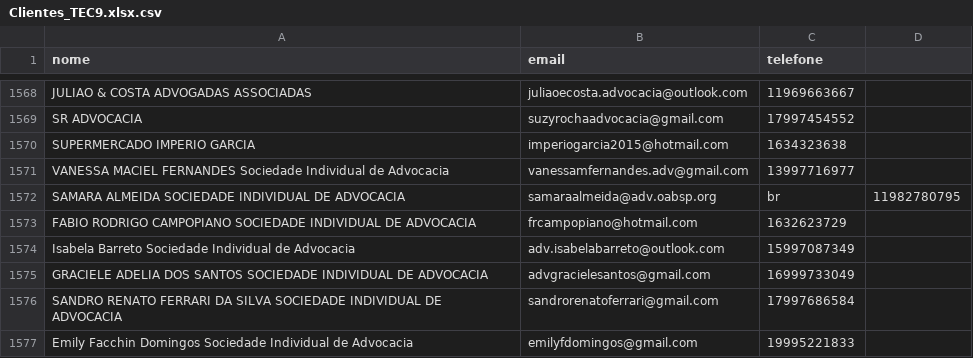
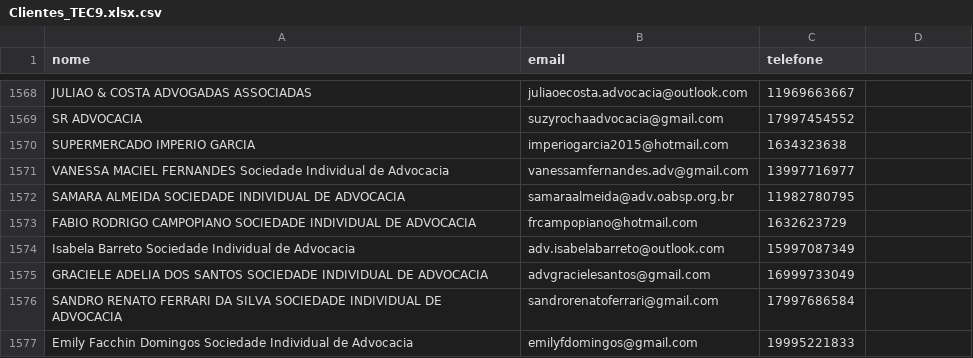
Before and after one commit to aquinoelaine918-tech/tec9-marketing-bot, a CSV file: Clientes_TEC9.xlsx.csv, drawn as a sheet; only a part is shown, gaps mark what is left out.

Commit message:
Update Clientes_TEC9.xlsx.csv

```diff
--- a/Clientes_TEC9.xlsx.csv
+++ b/Clientes_TEC9.xlsx.csv
@@ -1571,3 +1571,3 @@ SUPERMERCADO IMPERIO GARCIA,imperiogarcia2015@hotmail.com,1634323638
 VANESSA MACIEL FERNANDES Sociedade Individual de Advocacia,vanessamfernandes.adv@gmail.com,13997716977
-SAMARA ALMEIDA SOCIEDADE INDIVIDUAL DE ADVOCACIA,samaraalmeida@adv.oabsp.org,br,11982780795
+SAMARA ALMEIDA SOCIEDADE INDIVIDUAL DE ADVOCACIA,samaraalmeida@adv.oabsp.org.br,11982780795
 FABIO RODRIGO CAMPOPIANO SOCIEDADE INDIVIDUAL DE ADVOCACIA,frcampopiano@hotmail.com,1632623729
```
